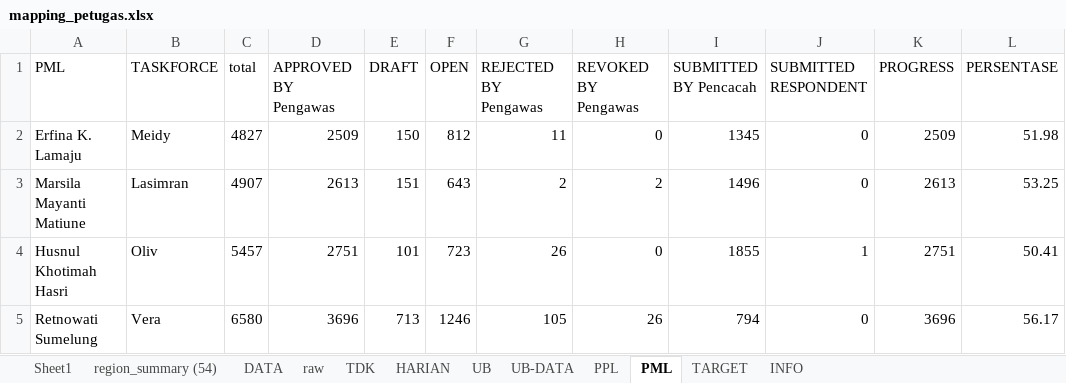
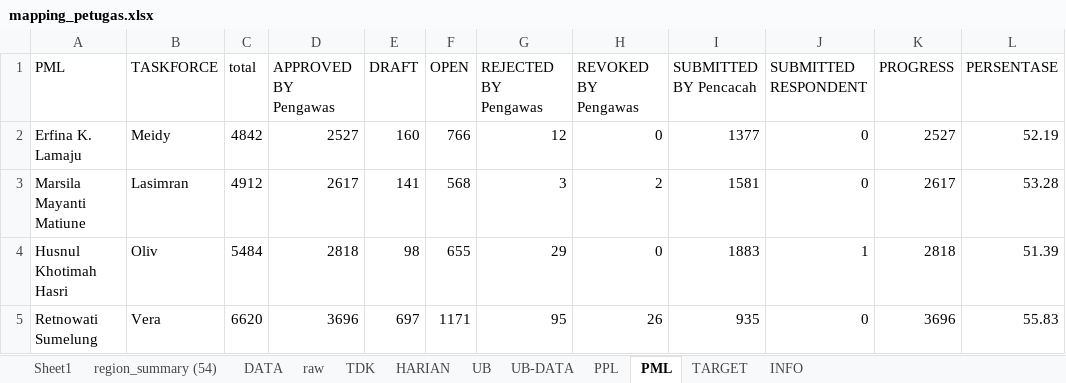
Before and after one commit to gaberielmanalu931/dashboard-petugas, an Excel workbook: mapping_petugas.xlsx, sheet PML, drawn as a sheet; only a part is shown; values as stored, in another font and other column widths than the file's, no borders; the diff covers the shown part only; the diff names each change by its address in the sheet, - before the commit and + after, or states it on an @@ line.

```diff
--- a/mapping_petugas.xlsx (sheet PML)
+++ b/mapping_petugas.xlsx (sheet PML)
-C2 (total): 4827
+C2 (total): 4842
-D2 (APPROVED BY Pengawas): 2509
+D2 (APPROVED BY Pengawas): 2527
-E2 (DRAFT): 150
+E2 (DRAFT): 160
-F2 (OPEN): 812
+F2 (OPEN): 766
-G2 (REJECTED BY Pengawas): 11
+G2 (REJECTED BY Pengawas): 12
-I2 (SUBMITTED BY Pencacah): 1345
+I2 (SUBMITTED BY Pencacah): 1377
-K2 (PROGRESS): 2509
+K2 (PROGRESS): 2527
-L2 (PERSENTASE): 51.98
+L2 (PERSENTASE): 52.19
-C3 (total): 4907
+C3 (total): 4912
-D3 (APPROVED BY Pengawas): 2613
+D3 (APPROVED BY Pengawas): 2617
-E3 (DRAFT): 151
+E3 (DRAFT): 141
-F3 (OPEN): 643
+F3 (OPEN): 568
-G3 (REJECTED BY Pengawas): 2
+G3 (REJECTED BY Pengawas): 3
-I3 (SUBMITTED BY Pencacah): 1496
+I3 (SUBMITTED BY Pencacah): 1581
-K3 (PROGRESS): 2613
+K3 (PROGRESS): 2617
-L3 (PERSENTASE): 53.25
+L3 (PERSENTASE): 53.28
-C4 (total): 5457
+C4 (total): 5484
-D4 (APPROVED BY Pengawas): 2751
+D4 (APPROVED BY Pengawas): 2818
-E4 (DRAFT): 101
+E4 (DRAFT): 98
-F4 (OPEN): 723
+F4 (OPEN): 655
-G4 (REJECTED BY Pengawas): 26
+G4 (REJECTED BY Pengawas): 29
-I4 (SUBMITTED BY Pencacah): 1855
+I4 (SUBMITTED BY Pencacah): 1883
-K4 (PROGRESS): 2751
+K4 (PROGRESS): 2818
-L4 (PERSENTASE): 50.41
+L4 (PERSENTASE): 51.39
-C5 (total): 6580
+C5 (total): 6620
-E5 (DRAFT): 713
+E5 (DRAFT): 697
-F5 (OPEN): 1246
+F5 (OPEN): 1171
-G5 (REJECTED BY Pengawas): 105
+G5 (REJECTED BY Pengawas): 95
-I5 (SUBMITTED BY Pencacah): 794
+I5 (SUBMITTED BY Pencacah): 935
-L5 (PERSENTASE): 56.17
+L5 (PERSENTASE): 55.83
```
Also changed, not shown: 116 edited cells elsewhere in this sheet, sheet raw, sheet DATA, sheet PPL, sheet HARIAN, sheet INFO.
